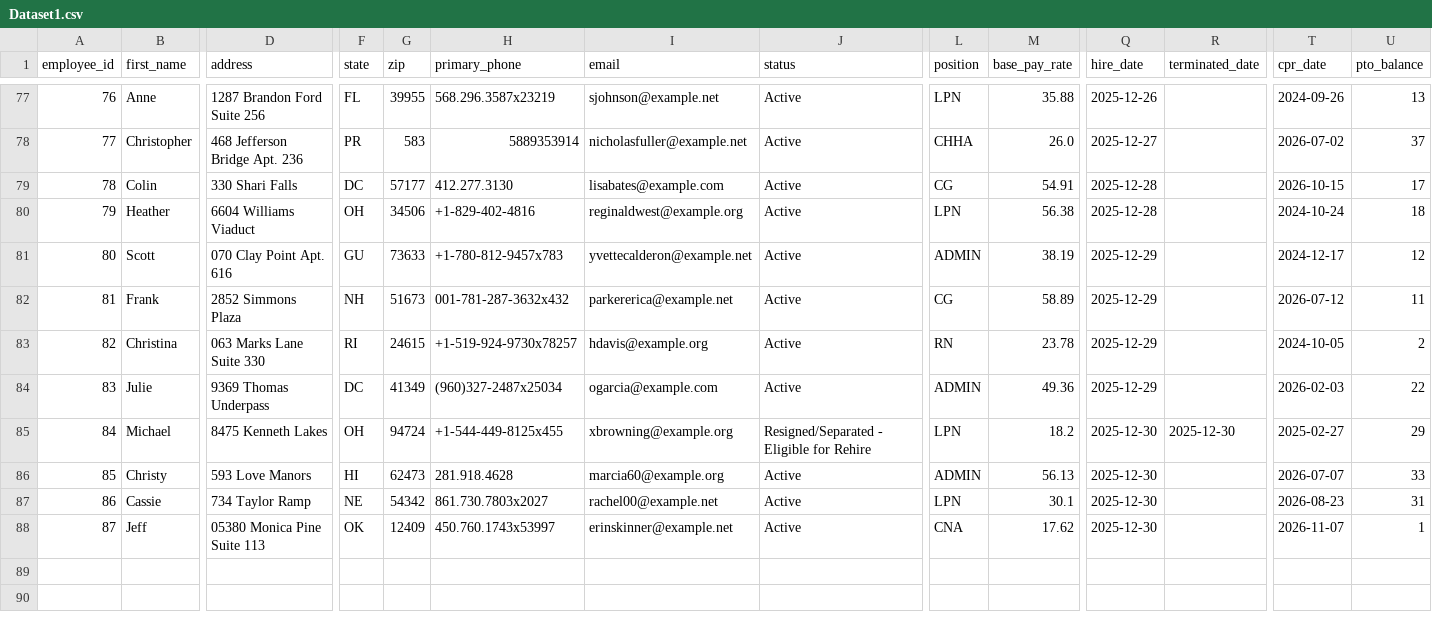
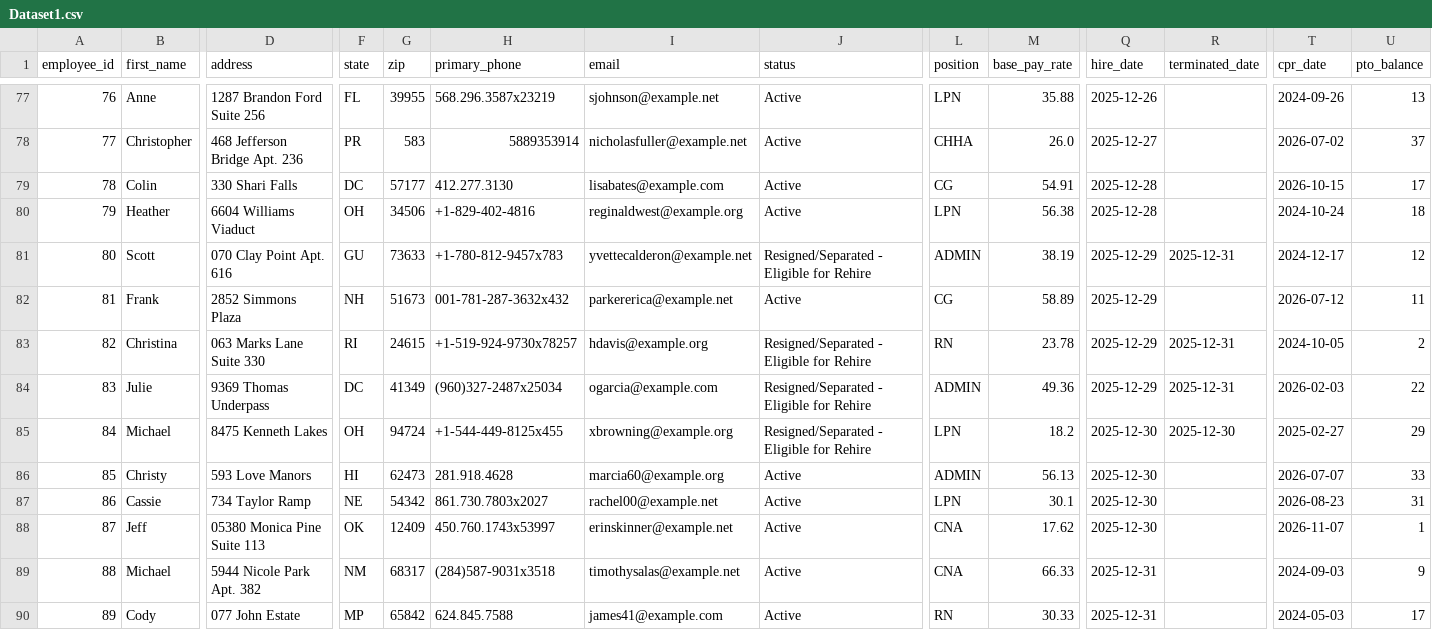
Before and after one commit to UzairNaumanTayyab/Work_Opportunity_Tax_Credit, a CSV file: Datasets/Dataset1.csv, drawn as a sheet; only a part is shown, gaps mark what is left out; rows hold the shown columns only; the diff names each change by its address in the sheet, - before the commit and + after, or states it on an @@ line.

Commit message:
Automated HR update: Wed Dec 31 06:17:56 UTC 2025

```diff
--- a/Datasets/Dataset1.csv
+++ b/Datasets/Dataset1.csv
-J81 (status): Active
+J81 (status): Resigned/Separated - Eligible for Rehire
-R81 (terminated_date): (empty)
+R81 (terminated_date): 2025-12-31
-J83:J84 (status): Active
+J83:J84 (status): Resigned/Separated - Eligible for Rehire
-R83:R84 (terminated_date): (empty)
+R83:R84 (terminated_date): 2025-12-31
+row 89: 88 | Michael | 5944 Nicole Park Apt. 382 | NM | 68317 | (284)587-9031x3518 | timothysalas@example.net | Active | CNA | 66.33 | 2025-12-31 |  | 2024-09-03 | 9
+row 90: 89 | Cody | 077 John Estate | MP | 65842 | 624.845.7588 | james41@example.com | Active | RN | 30.33 | 2025-12-31 |  | 2024-05-03 | 17
```
